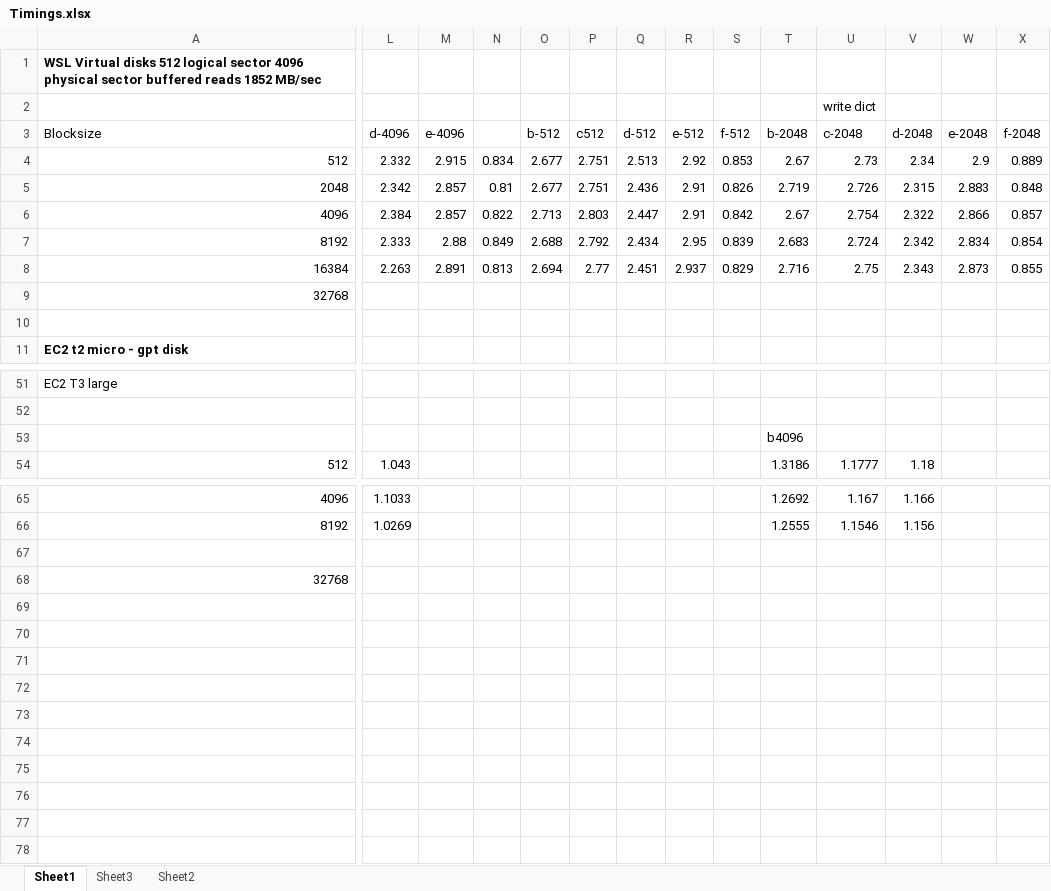
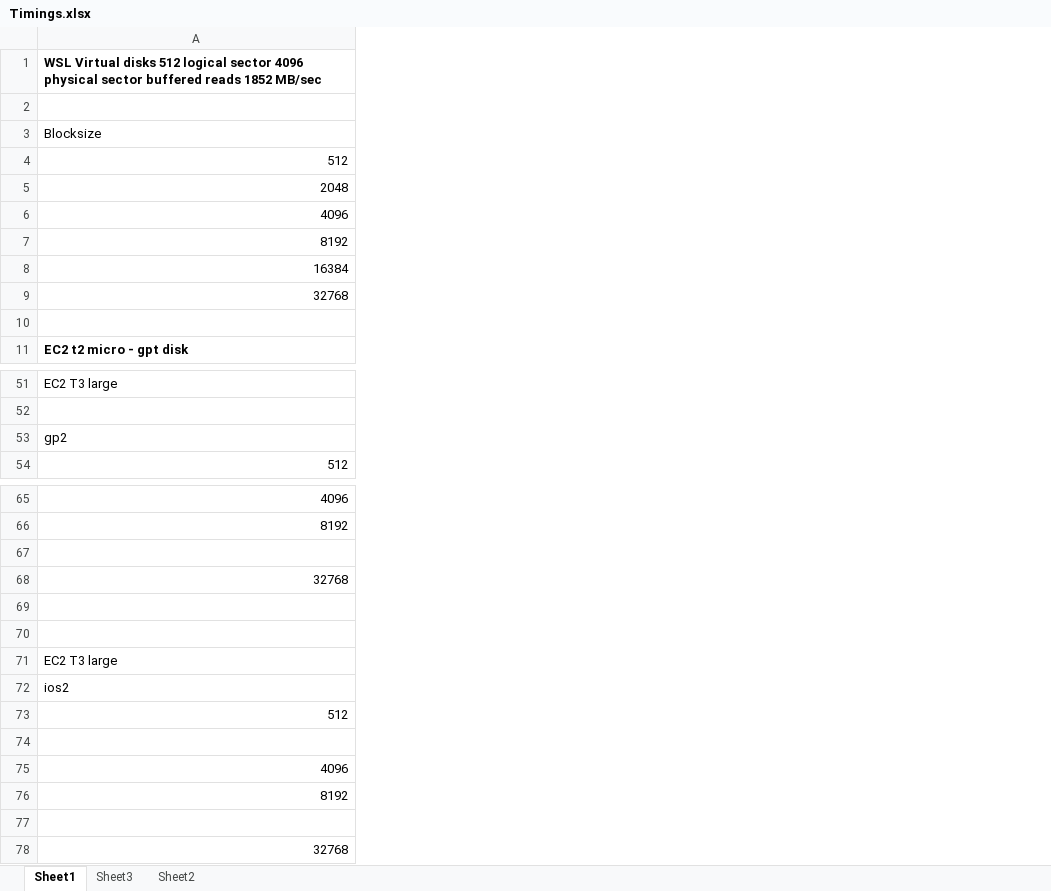
Before and after one commit to glenntu15/BuildVoterDatabase, an Excel workbook: Timings.xlsx, sheet Sheet1, drawn as a sheet; only a part is shown, gaps mark what is left out; values as stored, in another font and other column widths than the file's, no borders; removed rows and columns are numbered as before the commit, all else as after; rows hold the shown columns only; the diff covers the shown part only; the diff names each change by its address in the sheet, - before the commit and + after, or states it on an @@ line.

Commit message:
more timings and plots

```diff
--- a/Timings.xlsx (sheet Sheet1)
+++ b/Timings.xlsx (sheet Sheet1)
@@ column L (d-4096) hidden, rows 4-8: 2.332 | 2.342 | 2.384 | 2.333 | 2.263; row 54: 1.043; rows 65-66: 1.1033 | 1.0269 @@
@@ column M (e-4096) hidden, rows 4-8: 2.915 | 2.857 | 2.857 | 2.88 | 2.891 @@
@@ column N hidden, rows 4-8: 0.834 | 0.81 | 0.822 | 0.849 | 0.813 @@
@@ column O (b-512) hidden, rows 4-8: 2.677 | 2.677 | 2.713 | 2.688 | 2.694 @@
@@ column P (c512) hidden, rows 4-8: 2.751 | 2.751 | 2.803 | 2.792 | 2.77 @@
@@ column Q (d-512) hidden, rows 4-8: 2.513 | 2.436 | 2.447 | 2.434 | 2.451 @@
@@ column R (e-512) hidden, rows 4-8: 2.92 | 2.91 | 2.91 | 2.95 | 2.937 @@
@@ column S (f-512) hidden, rows 4-8: 0.853 | 0.826 | 0.842 | 0.839 | 0.829 @@
@@ column T (b-2048) hidden, rows 4-8: 2.67 | 2.719 | 2.67 | 2.683 | 2.716; rows 53-54: b4096 | 1.3186; rows 65-66: 1.2692 | 1.2555 @@
@@ column U (c-2048) hidden, row 2: write dict; rows 4-8: 2.73 | 2.726 | 2.754 | 2.724 | 2.75; row 54: 1.1777; rows 65-66: 1.167 | 1.1546 @@
@@ column V (d-2048) hidden, rows 4-8: 2.34 | 2.315 | 2.322 | 2.342 | 2.343; row 54: 1.18; rows 65-66: 1.166 | 1.156 @@
@@ column W (e-2048) hidden, rows 4-8: 2.9 | 2.883 | 2.866 | 2.834 | 2.873 @@
@@ column X (f-2048) hidden, rows 4-8: 0.889 | 0.848 | 0.857 | 0.854 | 0.855 @@
-A53 (Blocksize): (empty)
+A53 (Blocksize): gp2
+row 69: (empty)
+row 70: (empty)
+row 71: EC2 T3 large
+row 72: ios2
+row 73: 512
+row 74: (empty)
+row 75: 4096
+row 76: 8192
+row 77: (empty)
+row 78: 32768
```
Also changed, not shown: 4 edited cells elsewhere in this sheet, sheet Sheet3, hidden cells, charts or pictures.
